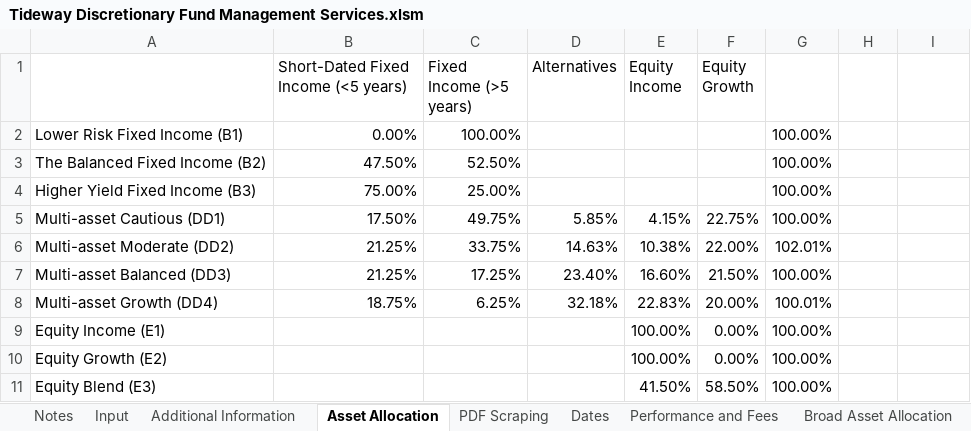
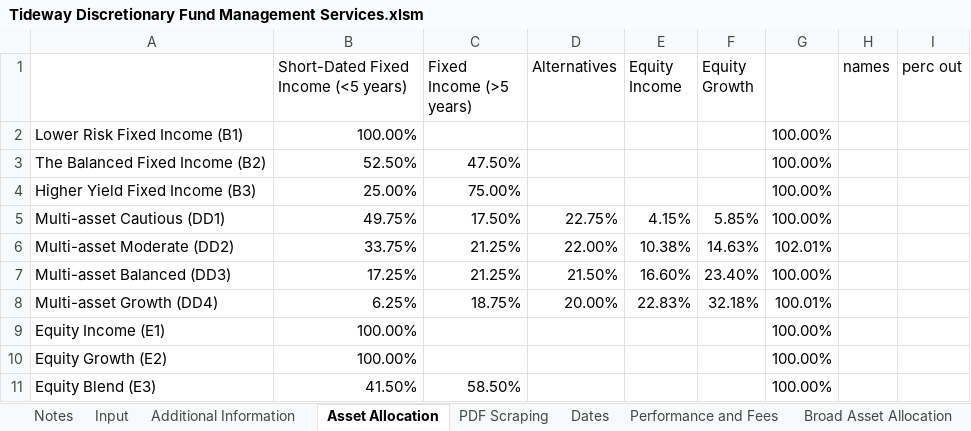
Before and after one commit to PashaBiker/pdf_scraping, an Excel workbook: 12_milestone/Tideway Discretionary Fund Management Services/Tideway Discretionary Fund Management Services.xlsm, sheet Asset Allocation, drawn as a sheet; values as stored, in another font and other column widths than the file's, no borders; the diff names each change by its address in the sheet, - before the commit and + after, or states it on an @@ line.

```diff
--- a/12_milestone/Tideway Discretionary Fund Management Services/Tideway Discretionary Fund Management Services.xlsm (sheet Asset Allocation)
+++ b/12_milestone/Tideway Discretionary Fund Management Services/Tideway Discretionary Fund Management Services.xlsm (sheet Asset Allocation)
-H1: (empty)
+H1: names
-I1: (empty)
+I1: perc out
-B2: 0.00%
+B2: 100.00%
-C2 (Fixed Income (>5 years)): 100.00%
+C2 (Fixed Income (>5 years)): (empty)
-B3: 47.50%
+B3: 52.50%
-C3 (Fixed Income (>5 years)): 52.50%
+C3 (Fixed Income (>5 years)): 47.50%
-B4: 75.00%
+B4: 25.00%
-C4 (Fixed Income (>5 years)): 25.00%
+C4 (Fixed Income (>5 years)): 75.00%
-B5: 17.50%
+B5: 49.75%
-C5 (Fixed Income (>5 years)): 49.75%
+C5 (Fixed Income (>5 years)): 17.50%
-D5 (Alternatives): 5.85%
+D5 (Alternatives): 22.75%
-F5 (Equity Growth): 22.75%
+F5 (Equity Growth): 5.85%
-B6: 21.25%
+B6: 33.75%
-C6 (Fixed Income (>5 years)): 33.75%
+C6 (Fixed Income (>5 years)): 21.25%
-D6 (Alternatives): 14.63%
+D6 (Alternatives): 22.00%
-F6 (Equity Growth): 22.00%
+F6 (Equity Growth): 14.63%
-B7: 21.25%
+B7: 17.25%
-C7 (Fixed Income (>5 years)): 17.25%
+C7 (Fixed Income (>5 years)): 21.25%
-D7 (Alternatives): 23.40%
+D7 (Alternatives): 21.50%
-F7 (Equity Growth): 21.50%
+F7 (Equity Growth): 23.40%
-B8: 18.75%
+B8: 6.25%
-C8 (Fixed Income (>5 years)): 6.25%
+C8 (Fixed Income (>5 years)): 18.75%
-D8 (Alternatives): 32.18%
+D8 (Alternatives): 20.00%
-F8 (Equity Growth): 20.00%
+F8 (Equity Growth): 32.18%
-B9:B10: (empty)
+B9:B10: 100.00%
-E9:E10 (Equity Income): 100.00%
+E9:E10 (Equity Income): (empty)
-F9:F10 (Equity Growth): 0.00%
+F9:F10 (Equity Growth): (empty)
-B11: (empty)
+B11: 41.50%
-C11 (Fixed Income (>5 years)): (empty)
+C11 (Fixed Income (>5 years)): 58.50%
-E11 (Equity Income): 41.50%
+E11 (Equity Income): (empty)
-F11 (Equity Growth): 58.50%
+F11 (Equity Growth): (empty)
```
Also changed, not shown: sheet Broad Asset Allocation, sheet Equity Regional Allocation, sheet Bond Allocation, formulas that keep their value, 2 other files.
